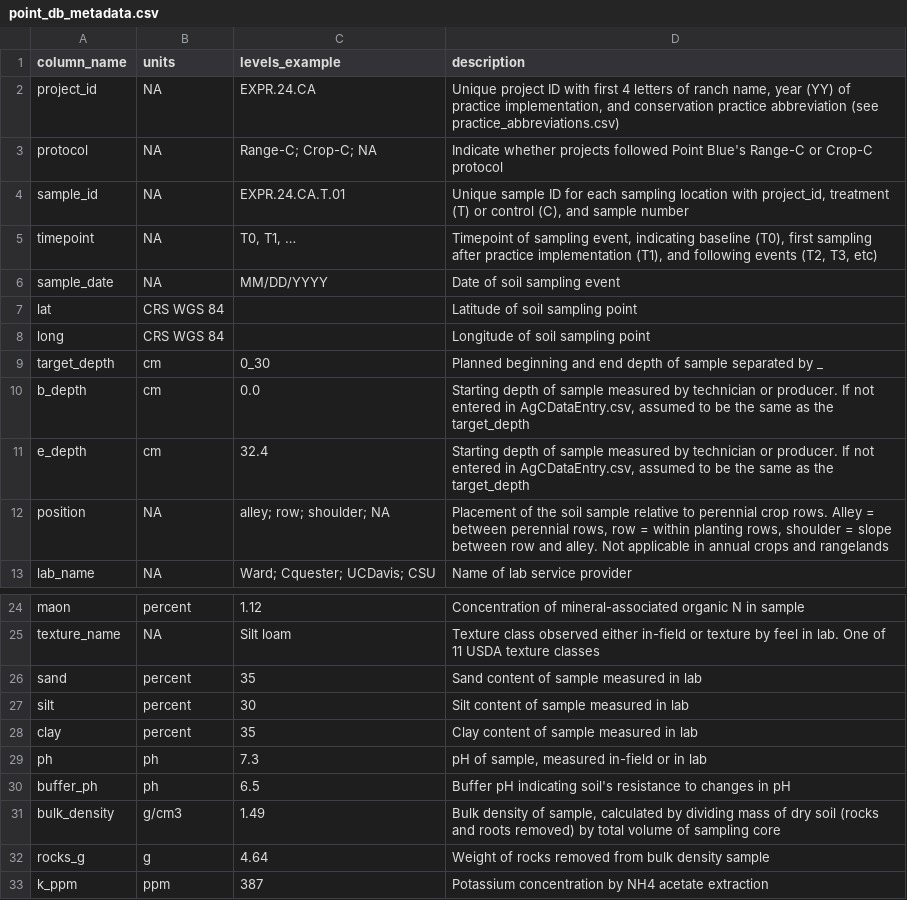
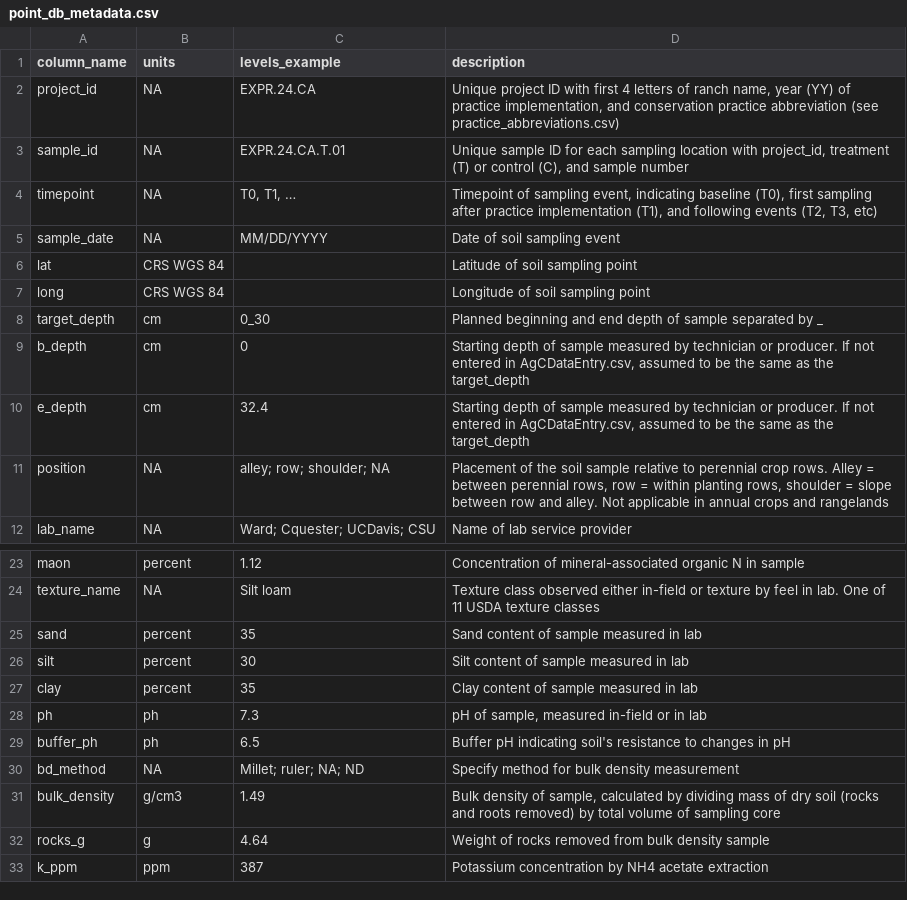
Before and after one commit to pointblue/AgC, a CSV file: point_db_metadata.csv, drawn as a sheet; only a part is shown, gaps mark what is left out.

Commit message:
Added metadata file for field-level master database

```diff
--- a/point_db_metadata.csv
+++ b/point_db_metadata.csv
@@ -2,3 +2,2 @@
 project_id,NA,EXPR.24.CA,"Unique project ID with first 4 letters of ranch name, year (YY) of practice implementation, and conservation practice abbreviation (see practice_abbreviations.csv)"
-protocol,NA,Range-C; Crop-C; NA,Indicate whether projects followed Point Blue's Range-C or Crop-C protocol
 sample_id,NA,EXPR.24.CA.T.01,"Unique sample ID for each sampling location with project_id, treatment (T) or control (C), and sample number"
@@ -9,3 +8,3 @@ long,CRS WGS 84,,Longitude of soil sampling point
 target_depth,cm,0_30,Planned beginning and end depth of sample separated by _
-b_depth,cm,0.0,"Starting depth of sample measured by technician or producer. If not entered in AgCDataEntry.csv, assumed to be the same as the target_depth"
+b_depth,cm,0,"Starting depth of sample measured by technician or producer. If not entered in AgCDataEntry.csv, assumed to be the same as the target_depth"
 e_depth,cm,32.4,"Starting depth of sample measured by technician or producer. If not entered in AgCDataEntry.csv, assumed to be the same as the target_depth"
@@ -30,2 +29,3 @@ ph,ph,7.3,"pH of sample, measured in-field or in lab"
 buffer_ph,ph,6.5,Buffer pH indicating soil's resistance to changes in pH
+bd_method,NA,Millet; ruler; NA; ND,Specify method for bulk density measurement
 bulk_density,g/cm3,1.49,"Bulk density of sample, calculated by dividing mass of dry soil (rocks and roots removed) by total volume of sampling core"
```
Also changed, not shown: 1 other file.
